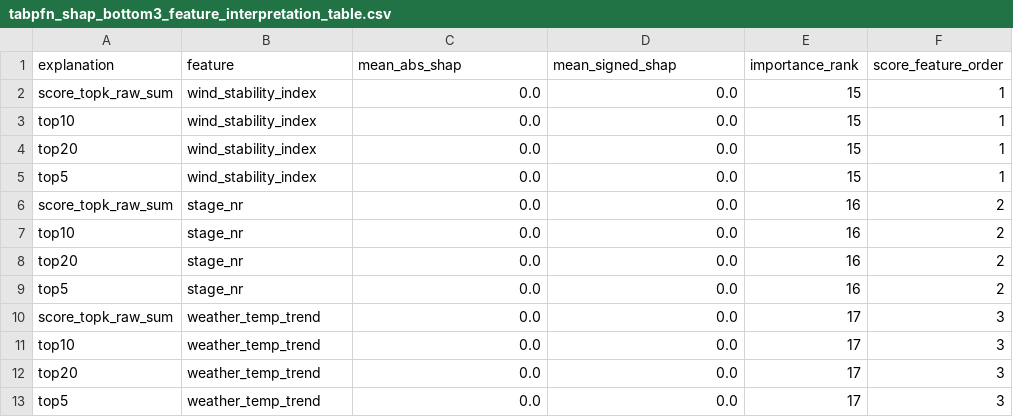
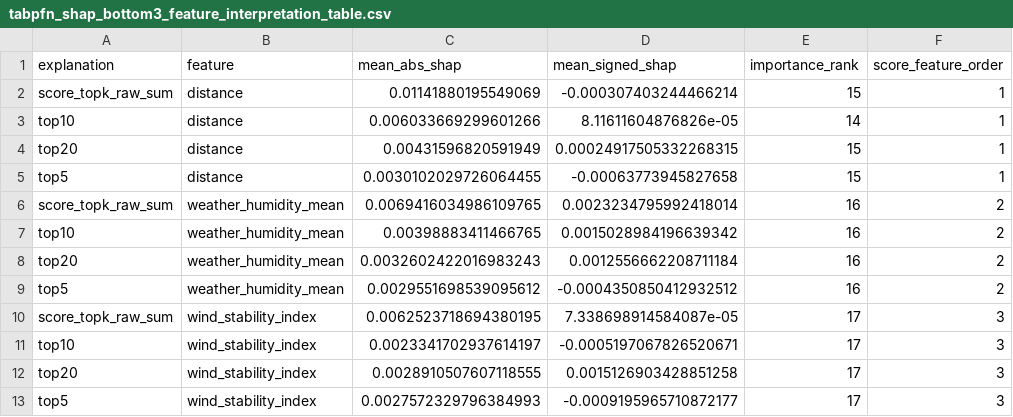
Before and after one commit to LPI24/GADA-Group3-Cycling-Stage-Prediction, a CSV file: data/processed/tabpfn/04_shap_interpretation/tabpfn_shap_bottom3_feature_interpretation_table.csv, drawn as a sheet.

Commit message:
SHAP TabPFN verbessert

```diff
--- a/data/processed/tabpfn/04_shap_interpretation/tabpfn_shap_bottom3_feature_interpretation_table.csv
+++ b/data/processed/tabpfn/04_shap_interpretation/tabpfn_shap_bottom3_feature_interpretation_table.csv
@@ -1,13 +1,13 @@
 explanation,feature,mean_abs_shap,mean_signed_shap,importance_rank,score_feature_order
-score_topk_raw_sum,wind_stability_index,0.0,0.0,15,1
-top10,wind_stability_index,0.0,0.0,15,1
-top20,wind_stability_index,0.0,0.0,15,1
-top5,wind_stability_index,0.0,0.0,15,1
-score_topk_raw_sum,stage_nr,0.0,0.0,16,2
-top10,stage_nr,0.0,0.0,16,2
-top20,stage_nr,0.0,0.0,16,2
-top5,stage_nr,0.0,0.0,16,2
-score_topk_raw_sum,weather_temp_trend,0.0,0.0,17,3
-top10,weather_temp_trend,0.0,0.0,17,3
-top20,weather_temp_trend,0.0,0.0,17,3
-top5,weather_temp_trend,0.0,0.0,17,3
+score_topk_raw_sum,distance,0.01141880195549069,-0.000307403244466214,15,1
+top10,distance,0.006033669299601266,8.11611604876826e-05,14,1
+top20,distance,0.00431596820591949,0.00024917505332268315,15,1
+top5,distance,0.0030102029726064455,-0.00063773945827658,15,1
+score_topk_raw_sum,weather_humidity_mean,0.0069416034986109765,0.0023234795992418014,16,2
+top10,weather_humidity_mean,0.00398883411466765,0.0015028984196639342,16,2
+top20,weather_humidity_mean,0.0032602422016983243,0.0012556662208711184,16,2
+top5,weather_humidity_mean,0.0029551698539095612,-0.0004350850412932512,16,2
+score_topk_raw_sum,wind_stability_index,0.0062523718694380195,7.338698914584087e-05,17,3
+top10,wind_stability_index,0.0023341702937614197,-0.0005197067826520671,17,3
+top20,wind_stability_index,0.0028910507607118555,0.0015126903428851258,17,3
+top5,wind_stability_index,0.0027572329796384993,-0.0009195965710872177,17,3
```
Also changed, not shown: data/processed/tabpfn/04_shap_interpretation/tabpfn_shap_feature_importance_score.csv, data/processed/tabpfn/04_shap_interpretation/tabpfn_shap_feature_importance_top10.csv, 29 other files.
